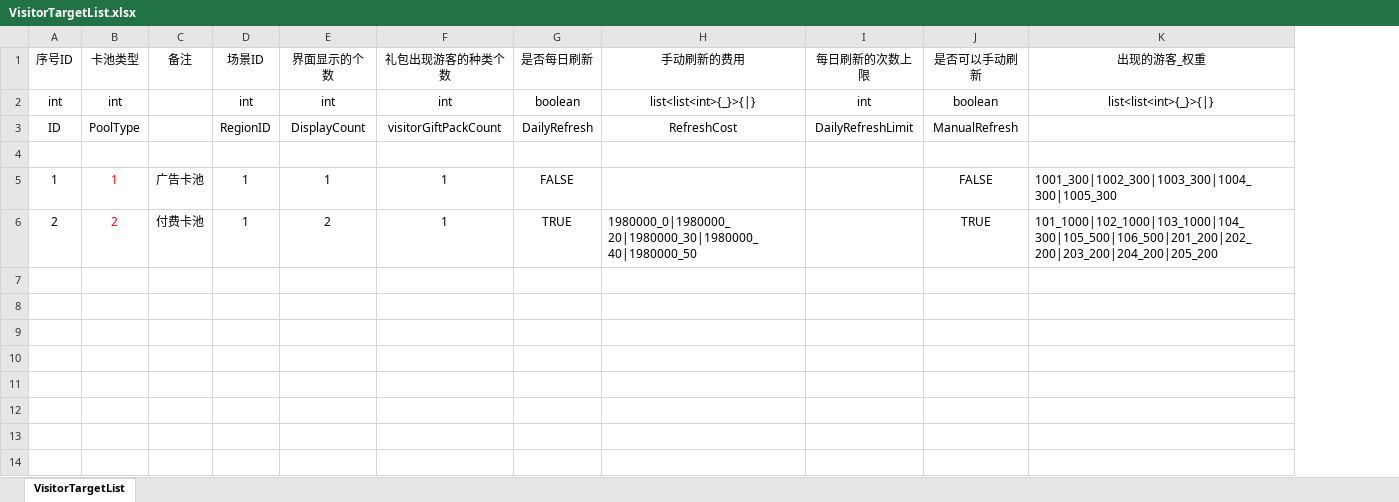
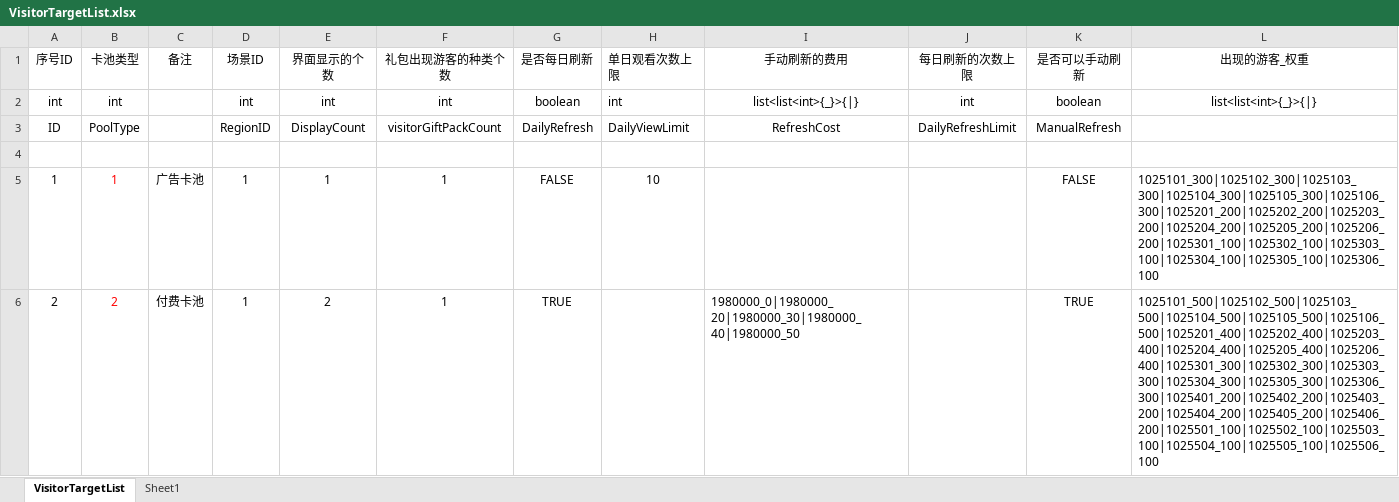
Before and after one commit to yanhailong/jjj_server, an Excel workbook: hall/resources/sample/VisitorTargetList.xlsx, sheet VisitorTargetList, drawn as a sheet; values as stored, in another font and other column widths than the file's, no borders; conditional formats not drawn; addresses are those after the commit; the diff names each change by its address in the sheet, - before the commit and + after, or states it on an @@ line.

```diff
--- a/hall/resources/sample/VisitorTargetList.xlsx (sheet VisitorTargetList)
+++ b/hall/resources/sample/VisitorTargetList.xlsx (sheet VisitorTargetList)
+sheet tab: Sheet1
+column H (单日观看次数上限), rows 2-5: int | DailyViewLimit |  | 10
-L5 (出现的游客_权重): 1001_300|1002_300|1003_300|1004_300|1005_300
+L5 (出现的游客_权重): 1025101_300|1025102_300|1025103_300|1025104_300|1025105_300|1025106_300|1025201_200|1025202_200|1025203_200|1025204_200|1025205_200|1025206_200|1025301_100|1025302_100|1025303_100|1025304_100|1025305_100|1025306_100
-L6 (出现的游客_权重): 101_1000|102_1000|103_1000|104_300|105_500|106_500|201_200|202_200|203_200|204_200|205_200
+L6 (出现的游客_权重): 1025101_500|1025102_500|1025103_500|1025104_500|1025105_500|1025106_500|1025201_400|1025202_400|1025203_400|1025204_400|1025205_400|1025206_400|1025301_300|1025302_300|1025303_300|1025304_300|1025305_300|1025306_300|1025401_200|1025402_200|1025403_200|1025404_200|1025405_200|1025406_200|1025501_100|1025502_100|1025503_100|1025504_100|1025505_100|1025506_100
```
Also changed, not shown: hall/resources/sample/EmployeeLevel.xlsx, hall/resources/sample/VisitorGenPaid.xlsx, 26 other files.
